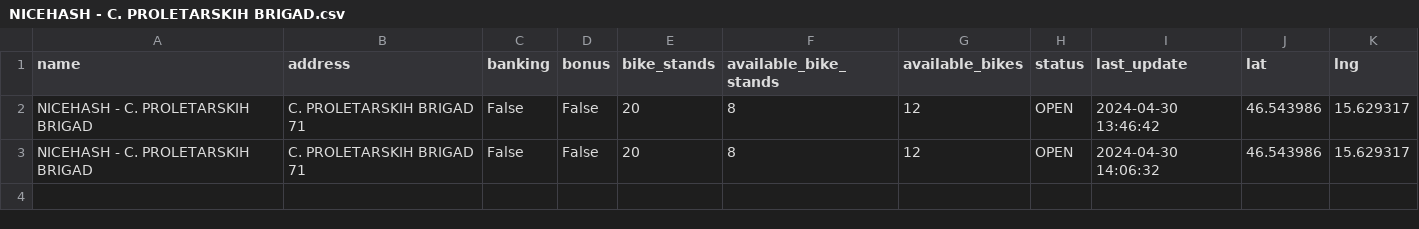
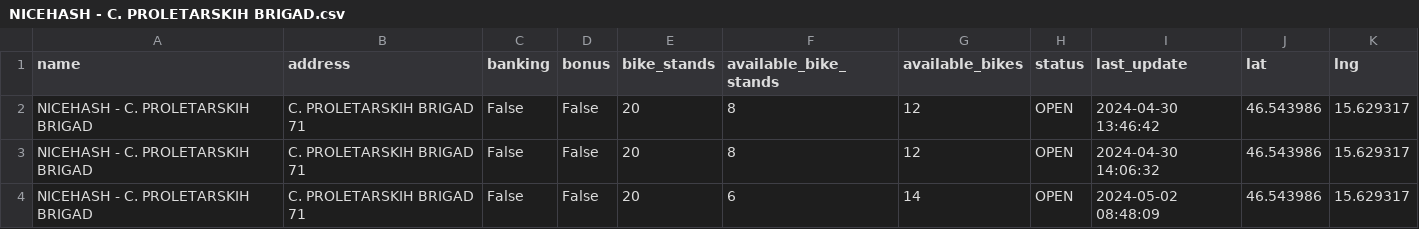
Before and after one commit to sustertine/mbajk-api, a CSV file: data/raw/NICEHASH - C. PROLETARSKIH BRIGAD.csv, drawn as a sheet; the diff names each change by its address in the sheet, - before the commit and + after, or states it on an @@ line.

```diff
--- a/data/raw/NICEHASH - C. PROLETARSKIH BRIGAD.csv
+++ b/data/raw/NICEHASH - C. PROLETARSKIH BRIGAD.csv
+row 4: NICEHASH - C. PROLETARSKIH BRIGAD | C. PROLETARSKIH BRIGAD 71 | False | False | 20 | 6 | 14 | OPEN | 2024-05-02 08:48:09 | 46.543986 | 15.629317
```
Also changed, not shown: data/raw/GORKEGA UL. - OŠ FRANCETA PREŠERNA.csv, data/raw/GOSPOSVETSKA C. - TURNERJEVA UL..csv, 32 other files.
